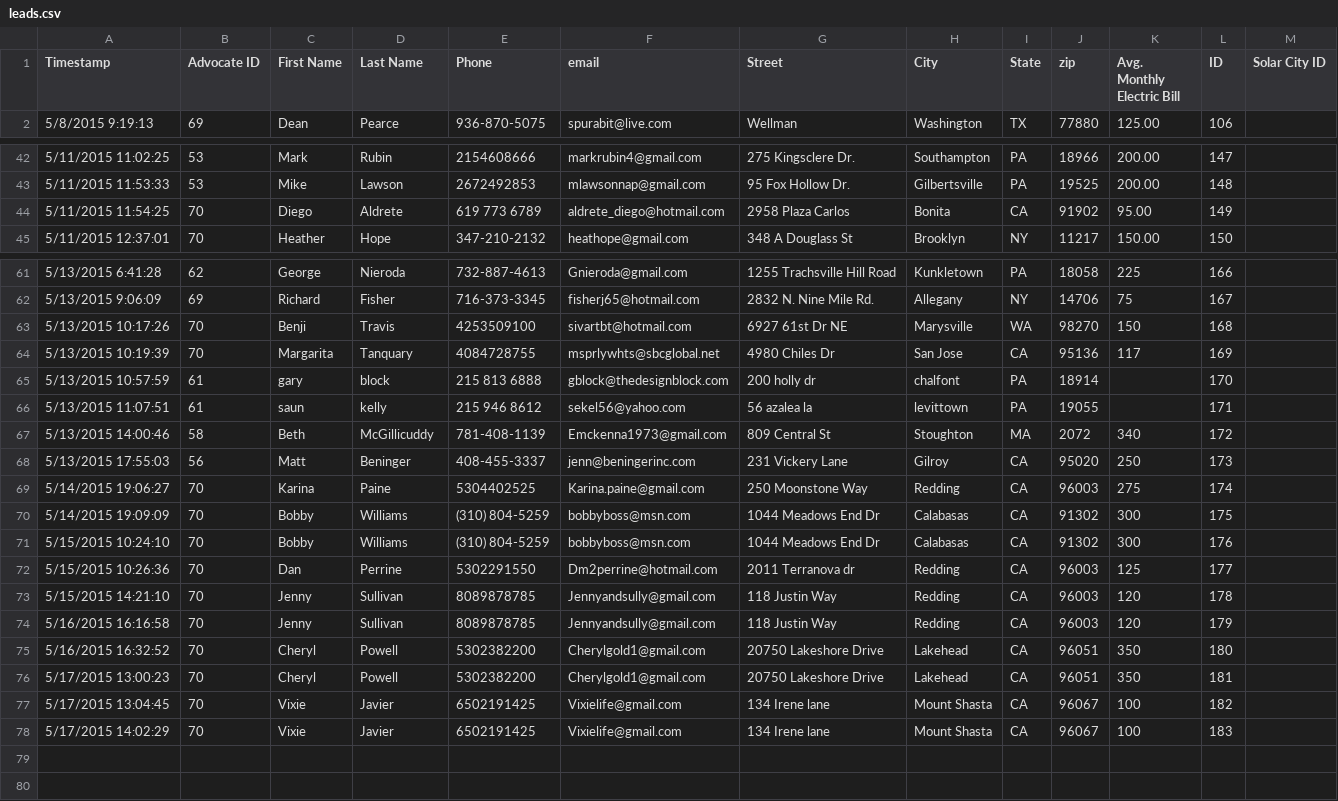
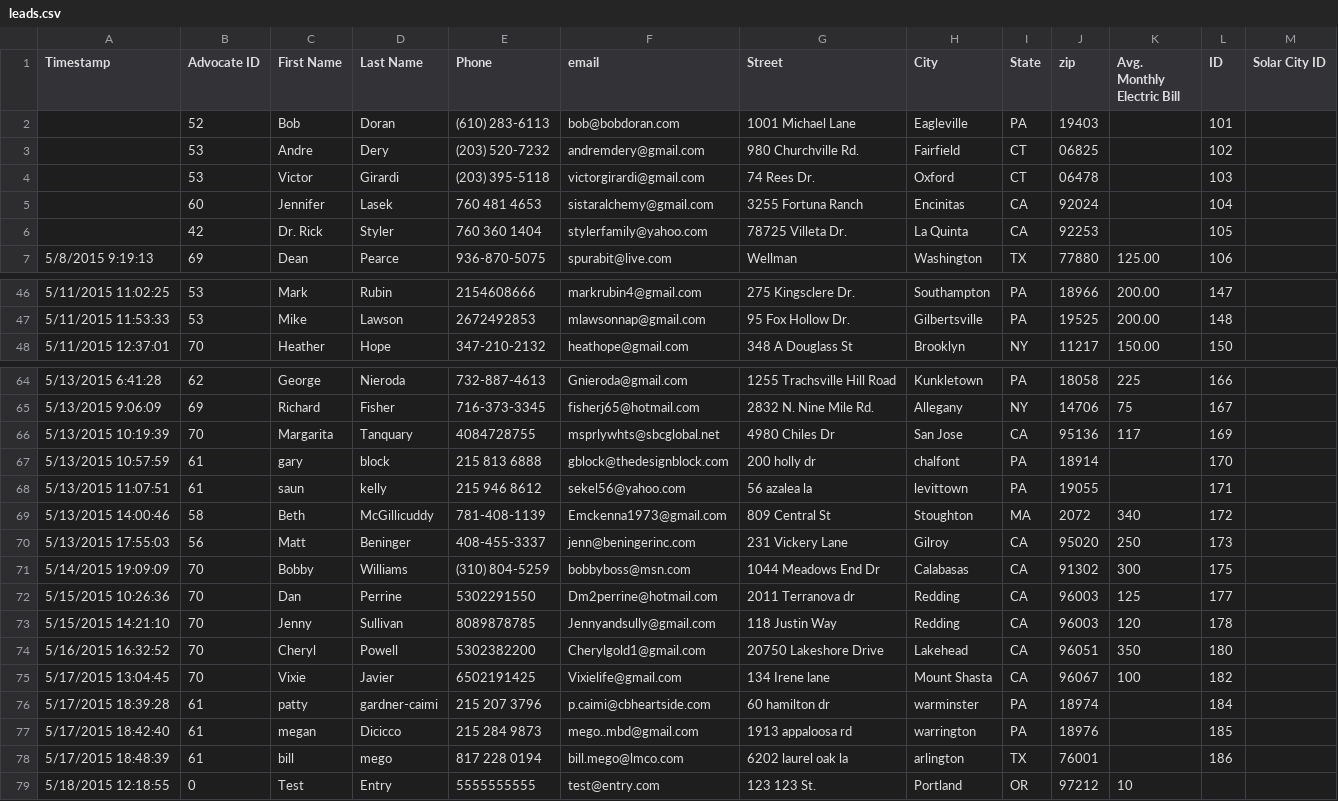
Before and after one commit to mattwilliams85/powur, a CSV file: db/seed/leads.csv, drawn as a sheet; only a part is shown, gaps mark what is left out; the diff covers the shown part only.

Commit message:
task for nmi account, set powur acct to admin, updated leads to include first five, use env var for forcing ssl

```diff
--- a/db/seed/leads.csv
+++ b/db/seed/leads.csv
@@ -1,2 +1,7 @@
 Timestamp,Advocate ID,First Name,Last Name,Phone,email,Street,City,State,zip,Avg. Monthly Electric Bill,ID,Solar City ID
+,52,Bob,Doran,(610) 283-6113,bob@bobdoran.com,1001 Michael Lane,Eagleville,PA,19403,,101,
+,53,Andre,Dery,(203) 520-7232,andremdery@gmail.com,980 Churchville Rd.,Fairfield,CT,06825,,102,
+,53,Victor,Girardi,(203) 395-5118,victorgirardi@gmail.com,74 Rees Dr.,Oxford,CT,06478,,103,
+,60,Jennifer,Lasek,760 481 4653 ,sistaralchemy@gmail.com ,3255 Fortuna Ranch,Encinitas,CA,92024,,104,
+,42,Dr. Rick,Styler,760 360 1404,stylerfamily@yahoo.com,78725 Villeta Dr.,La Quinta,CA,92253,,105,
 5/8/2015 9:19:13,69,Dean,Pearce,936-870-5075,spurabit@live.com,Wellman,Washington,TX,77880,125.00,106,
@@ -43,3 +47,2 @@ Timestamp,Advocate ID,First Name,Last Name,Phone,email,Street,City,State,zip,Avg
 5/11/2015 11:53:33,53,Mike,Lawson,2672492853,mlawsonnap@gmail.com,95 Fox Hollow Dr.,Gilbertsville,PA,19525,200.00,148,
-5/11/2015 11:54:25,70,Diego,Aldrete,619 773 6789,aldrete_diego@hotmail.com,2958 Plaza Carlos,Bonita,CA,91902,95.00,149,
 5/11/2015 12:37:01,70,Heather ,Hope,347-210-2132,heathope@gmail.com,348 A Douglass St,Brooklyn,NY,11217,150.00,150,
@@ -62,3 +65,2 @@ Timestamp,Advocate ID,First Name,Last Name,Phone,email,Street,City,State,zip,Avg
 5/13/2015 9:06:09,69,Richard,Fisher,716-373-3345,fisherj65@hotmail.com,2832 N. Nine Mile Rd.,Allegany,NY,14706,75,167,
-5/13/2015 10:17:26,70,Benji,Travis,4253509100,sivartbt@hotmail.com,6927 61st Dr NE,Marysville,WA,98270,150,168,
 5/13/2015 10:19:39,70,Margarita,Tanquary,4084728755,msprlywhts@sbcglobal.net,4980 Chiles Dr,San Jose,CA,95136,117,169,
@@ -68,11 +70,10 @@ Timestamp,Advocate ID,First Name,Last Name,Phone,email,Street,City,State,zip,Avg
 5/13/2015 17:55:03,56,Matt,Beninger,408-455-3337,jenn@beningerinc.com,231 Vickery Lane,Gilroy,CA,95020,250,173,
-5/14/2015 19:06:27,70,Karina,Paine,5304402525,Karina.paine@gmail.com,250 Moonstone Way,Redding,CA,96003,275,174,
 5/14/2015 19:09:09,70,Bobby,Williams,(310) 804-5259,bobbyboss@msn.com,1044 Meadows End Dr,Calabasas,CA,91302,300,175,
-5/15/2015 10:24:10,70,Bobby,Williams,(310) 804-5259,bobbyboss@msn.com,1044 Meadows End Dr,Calabasas,CA,91302,300,176,
 5/15/2015 10:26:36,70,Dan,Perrine,5302291550,Dm2perrine@hotmail.com,2011 Terranova dr,Redding,CA,96003,125,177,
 5/15/2015 14:21:10,70,Jenny,Sullivan,8089878785,Jennyandsully@gmail.com,118 Justin Way,Redding,CA,96003,120,178,
-5/16/2015 16:16:58,70,Jenny,Sullivan,8089878785,Jennyandsully@gmail.com,118 Justin Way,Redding,CA,96003,120,179,
 5/16/2015 16:32:52,70,Cheryl,Powell,5302382200,Cherylgold1@gmail.com,20750 Lakeshore Drive,Lakehead ,CA,96051,350,180,
-5/17/2015 13:00:23,70,Cheryl,Powell,5302382200,Cherylgold1@gmail.com,20750 Lakeshore Drive,Lakehead ,CA,96051,350,181,
 5/17/2015 13:04:45,70,Vixie ,Javier,6502191425,Vixielife@gmail.com,134 Irene lane ,Mount Shasta ,CA,96067,100,182,
-5/17/2015 14:02:29,70,Vixie ,Javier,6502191425,Vixielife@gmail.com,134 Irene lane ,Mount Shasta ,CA,96067,100,183,
+5/17/2015 18:39:28,61,patty,gardner-caimi,215 207 3796,p.caimi@cbheartside.com,60 hamilton dr,warminster,PA,18974,,184,
+5/17/2015 18:42:40,61,megan,Dicicco,215 284 9873,mego..mbd@gmail.com,1913 appaloosa rd,warrington,PA,18976,,185,
+5/17/2015 18:48:39,61,bill,mego,817 228 0194,bill.mego@lmco.com,6202 laurel oak la,arlington,TX,76001,,186,
+5/18/2015 12:18:55,0,Test,Entry,5555555555,test@entry.com,123 123 St.,Portland,OR,97212,10,,
```
Also changed, not shown: 1 removed row elsewhere in this file, 3 other files.
